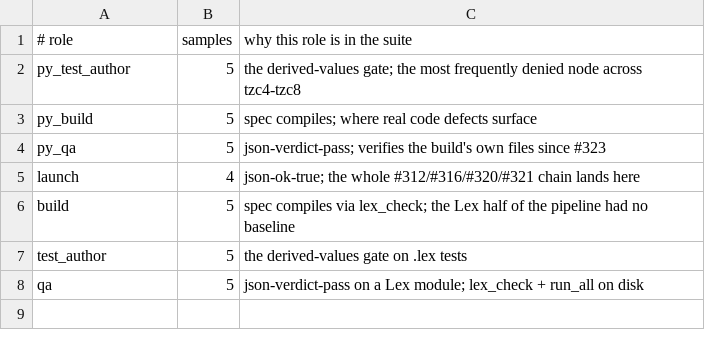
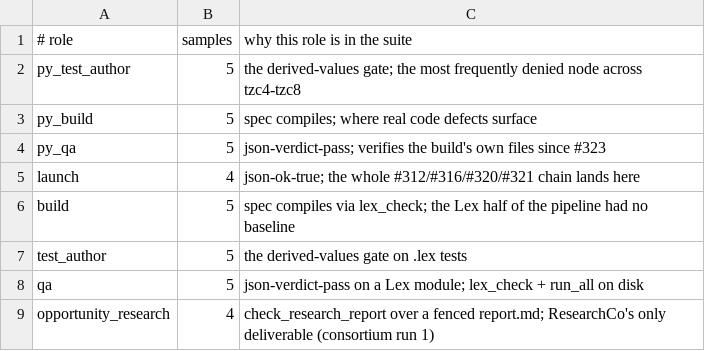
Before and after one commit to alpibrusl/lex-loom, a TSV file: evals/suite.tsv, drawn as a sheet; the diff names each change by its address in the sheet, - before the commit and + after, or states it on an @@ line.

```diff
--- a/evals/suite.tsv
+++ b/evals/suite.tsv
+row 9: opportunity_research | 4 | check_research_report over a fenced report.md; ResearchCo's only deliverable (consortium run 1)
```
Also changed, not shown: 14 other files.
